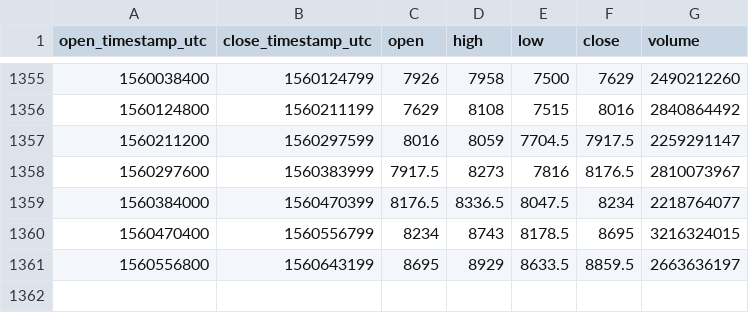
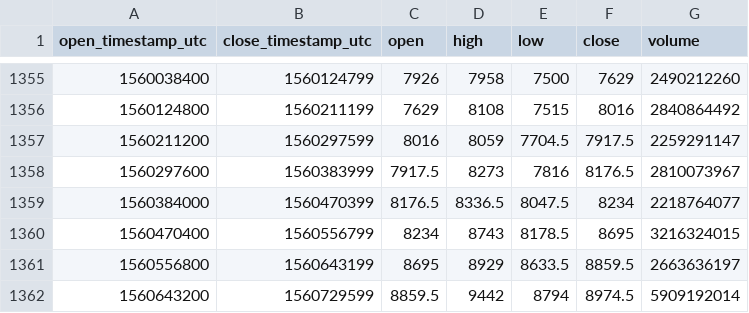
Before and after one commit to cryptobigbro/bitmex-XBTUSD, a CSV file: bitmex-XBTUSD-1d.csv, drawn as a sheet; only a part is shown, gaps mark what is left out.

Commit message:
Update OHLCV data.

```diff
--- a/bitmex-XBTUSD-1d.csv
+++ b/bitmex-XBTUSD-1d.csv
@@ -1361 +1361,2 @@ open_timestamp_utc,close_timestamp_utc,open,high,low,close,volume
 1560556800,1560643199,8695,8929,8633.5,8859.5,2663636197
+1560643200,1560729599,8859.5,9442,8794,8974.5,5909192014
```
Also changed, not shown: 1 other file.
